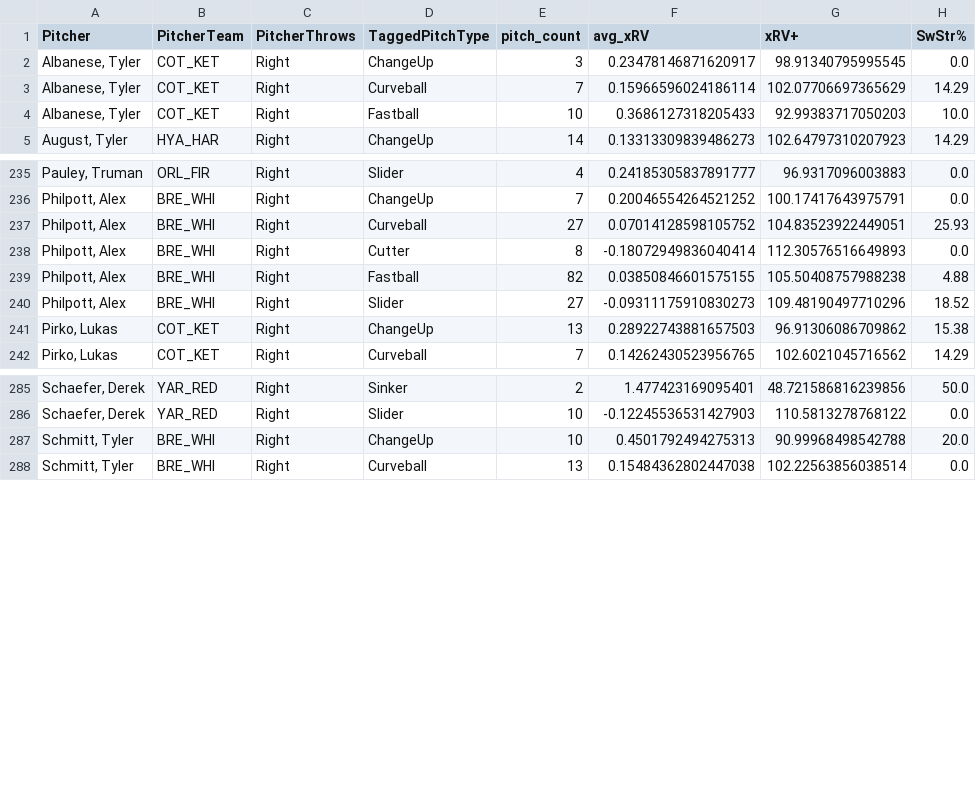
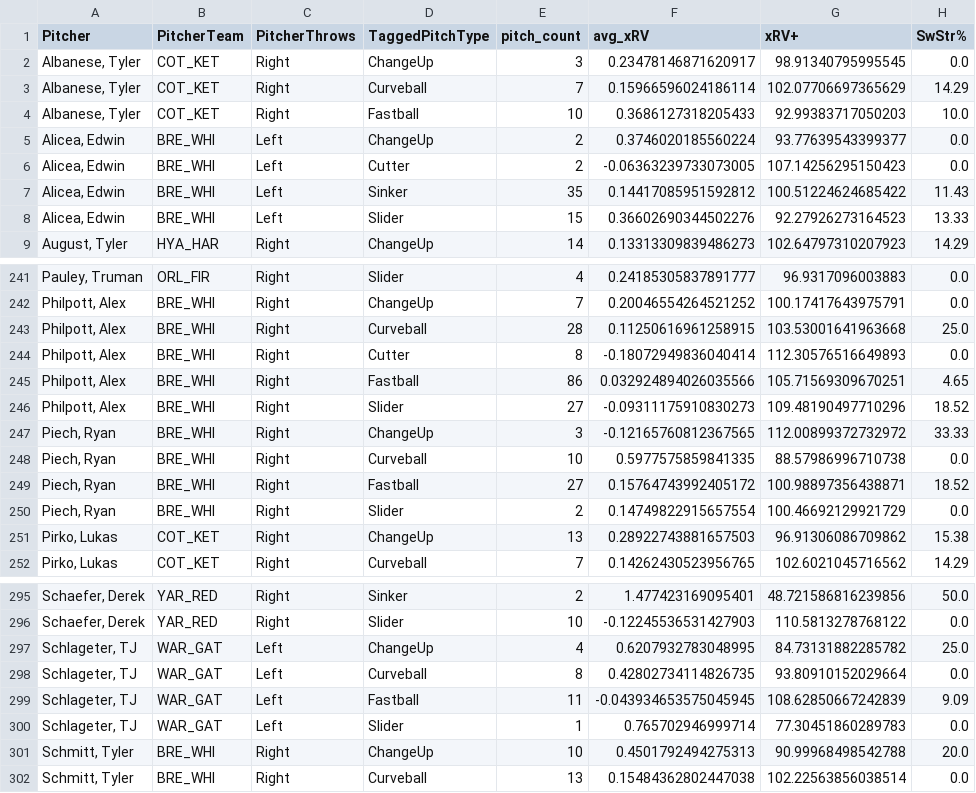
Before and after one commit to ChapCunningham/BrewsterPitching, a CSV file: Brewster_2025_xRV+.csv, drawn as a sheet; only a part is shown, gaps mark what is left out; the diff covers the shown part only.

```diff
--- a/Brewster_2025_xRV+.csv
+++ b/Brewster_2025_xRV+.csv
@@ -4,2 +4,6 @@ Pitcher,PitcherTeam,PitcherThrows,TaggedPitchType,pitch_count,avg_xRV,xRV+,SwStr
 "Albanese, Tyler",COT_KET,Right,Fastball,10,0.3686127318205433,92.99383717050203,10.0
+"Alicea, Edwin",BRE_WHI,Left,ChangeUp,2,0.3746020185560224,93.77639543399377,0.0
+"Alicea, Edwin",BRE_WHI,Left,Cutter,2,-0.06363239733073005,107.14256295150423,0.0
+"Alicea, Edwin",BRE_WHI,Left,Sinker,35,0.14417085951592812,100.51224624685422,11.43
+"Alicea, Edwin",BRE_WHI,Left,Slider,15,0.36602690344502276,92.27926273164523,13.33
 "August, Tyler",HYA_HAR,Right,ChangeUp,14,0.13313309839486273,102.64797310207923,14.29
@@ -236,6 +242,10 @@ Pitcher,PitcherTeam,PitcherThrows,TaggedPitchType,pitch_count,avg_xRV,xRV+,SwStr
 "Philpott, Alex",BRE_WHI,Right,ChangeUp,7,0.20046554264521252,100.17417643975791,0.0
-"Philpott, Alex",BRE_WHI,Right,Curveball,27,0.07014128598105752,104.83523922449051,25.93
+"Philpott, Alex",BRE_WHI,Right,Curveball,28,0.11250616961258915,103.53001641963668,25.0
 "Philpott, Alex",BRE_WHI,Right,Cutter,8,-0.18072949836040414,112.30576516649893,0.0
-"Philpott, Alex",BRE_WHI,Right,Fastball,82,0.03850846601575155,105.50408757988238,4.88
+"Philpott, Alex",BRE_WHI,Right,Fastball,86,0.032924894026035566,105.71569309670251,4.65
 "Philpott, Alex",BRE_WHI,Right,Slider,27,-0.09311175910830273,109.48190497710296,18.52
+"Piech, Ryan",BRE_WHI,Right,ChangeUp,3,-0.12165760812367565,112.00899372732972,33.33
+"Piech, Ryan",BRE_WHI,Right,Curveball,10,0.5977575859841335,88.57986996710738,0.0
+"Piech, Ryan",BRE_WHI,Right,Fastball,27,0.15764743992405172,100.98897356438871,18.52
+"Piech, Ryan",BRE_WHI,Right,Slider,2,0.14749822915657554,100.46692129921729,0.0
 "Pirko, Lukas",COT_KET,Right,ChangeUp,13,0.28922743881657503,96.91306086709862,15.38
@@ -286,2 +296,6 @@ Pitcher,PitcherTeam,PitcherThrows,TaggedPitchType,pitch_count,avg_xRV,xRV+,SwStr
 "Schaefer, Derek",YAR_RED,Right,Slider,10,-0.12245536531427903,110.5813278768122,0.0
+"Schlageter, TJ",WAR_GAT,Left,ChangeUp,4,0.6207932783048995,84.73131882285782,25.0
+"Schlageter, TJ",WAR_GAT,Left,Curveball,8,0.42802734114826735,93.80910152029664,0.0
+"Schlageter, TJ",WAR_GAT,Left,Fastball,11,-0.043934653575045945,108.62850667242839,9.09
+"Schlageter, TJ",WAR_GAT,Left,Slider,1,0.765702946999714,77.30451860289783,0.0
 "Schmitt, Tyler",BRE_WHI,Right,ChangeUp,10,0.4501792494275313,90.99968498542788,20.0
```
Also changed, not shown: 5 added rows and 45 edited cells elsewhere in this file, 3 other files.
